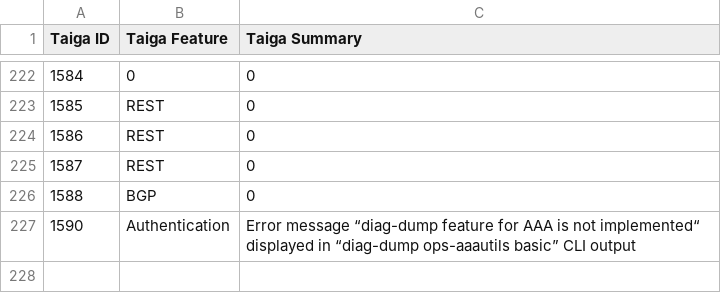
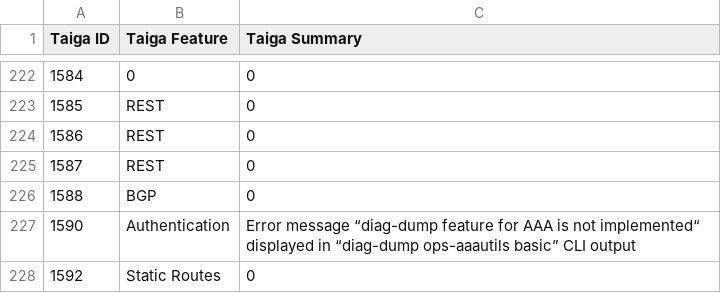
Before and after one commit to OpenSwitchNOS/openswitch-infra-commit-validation, a CSV file: TaigaApprovedDefects.csv, drawn as a sheet; only a part is shown, gaps mark what is left out.

Commit message:
1592
Signed-off-by: Scotten <susan.scotten@hpe.com>

```diff
--- a/TaigaApprovedDefects.csv
+++ b/TaigaApprovedDefects.csv
@@ -227 +227,2 @@ Taiga ID   ,Taiga Feature,Taiga Summary
 1590,Authentication,Error message “diag-dump feature for AAA is not implemented“ displayed in “diag-dump ops-aaautils basic” CLI output
+1592,Static Routes,0
```
